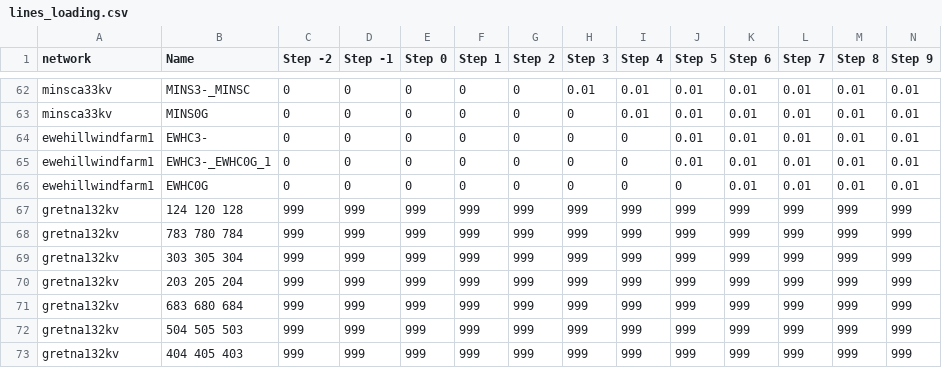
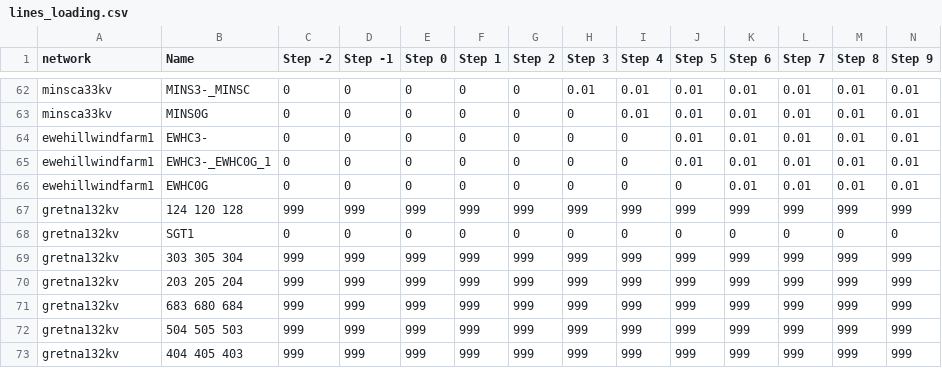
Before and after one commit to TNEI-Services-NI/desktopstudies, a CSV file: package/data/simtool/restorationsteps/Opt5/chapelcross/lines_loading.csv, drawn as a sheet; only a part is shown, gaps mark what is left out; removed rows and columns are numbered as before the commit, all else as after; rows hold the shown columns only; the diff names each change by its address in the sheet, - before the commit and + after, or states it on an @@ line.

Commit message:
chapelcross 132kV working

```diff
--- a/package/data/simtool/restorationsteps/Opt5/chapelcross/lines_loading.csv
+++ b/package/data/simtool/restorationsteps/Opt5/chapelcross/lines_loading.csv
-row 68: gretna132kv | 783 780 784 | 999 | 999 | 999 | 999 | 999 | 999 | 999 | 999 | 999 | 999 | 999 | 999
+row 68: gretna132kv | SGT1 | 0 | 0 | 0 | 0 | 0 | 0 | 0 | 0 | 0 | 0 | 0 | 0
```
Also changed, not shown: 2 other files.
